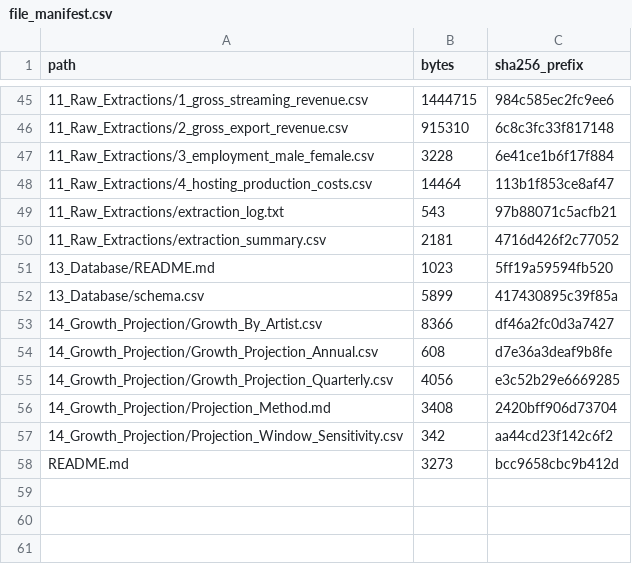
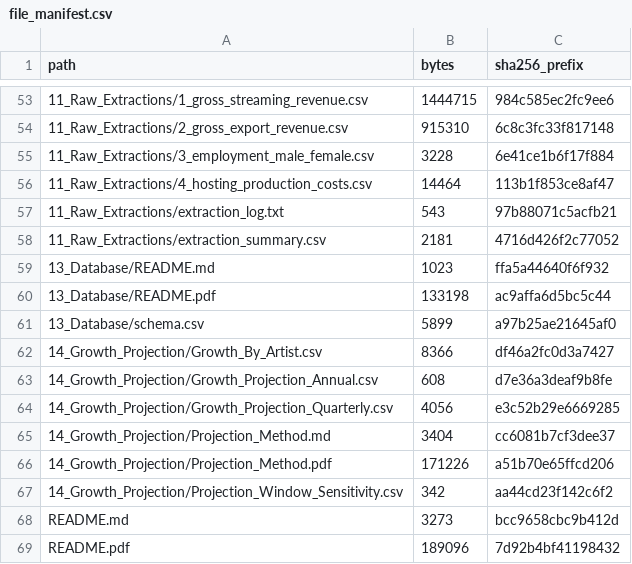
Before and after one commit to MEERTECHLTD/Nigeria-Music-Analytics-System-NMAS, a CSV file: delivery130/12_System_Exports/file_manifest.csv, drawn as a sheet; only a part is shown, gaps mark what is left out; the diff covers the shown part only.

```diff
--- a/delivery130/12_System_Exports/file_manifest.csv
+++ b/delivery130/12_System_Exports/file_manifest.csv
@@ -50,4 +58,5 @@ path,bytes,sha256_prefix
 11_Raw_Extractions/extraction_summary.csv,2181,4716d426f2c77052
-13_Database/README.md,1023,5ff19a59594fb520
-13_Database/schema.csv,5899,417430895c39f85a
+13_Database/README.md,1023,ffa5a44640f6f932
+13_Database/README.pdf,133198,ac9affa6d5bc5c44
+13_Database/schema.csv,5899,a97b25ae21645af0
 14_Growth_Projection/Growth_By_Artist.csv,8366,df46a2fc0d3a7427
@@ -55,4 +64,6 @@ path,bytes,sha256_prefix
 14_Growth_Projection/Growth_Projection_Quarterly.csv,4056,e3c52b29e6669285
-14_Growth_Projection/Projection_Method.md,3408,2420bff906d73704
+14_Growth_Projection/Projection_Method.md,3404,cc6081b7cf3dee37
+14_Growth_Projection/Projection_Method.pdf,171226,a51b70e65ffcd206
 14_Growth_Projection/Projection_Window_Sensitivity.csv,342,aa44cd23f142c6f2
 README.md,3273,bcc9658cbc9b412d
+README.pdf,189096,7d92b4bf41198432
```
Also changed, not shown: 8 added rows and 6 edited cells elsewhere in this file, delivery130/12_System_Exports/SHA256_MANIFEST.csv, 22 other files.
